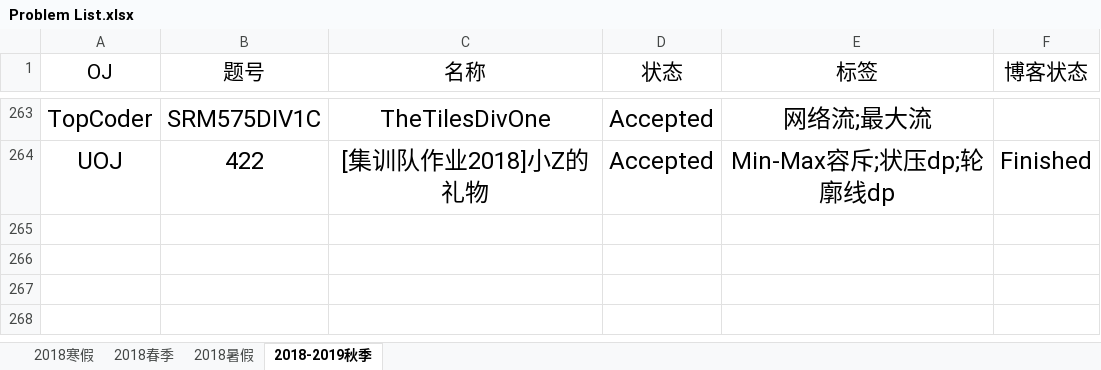
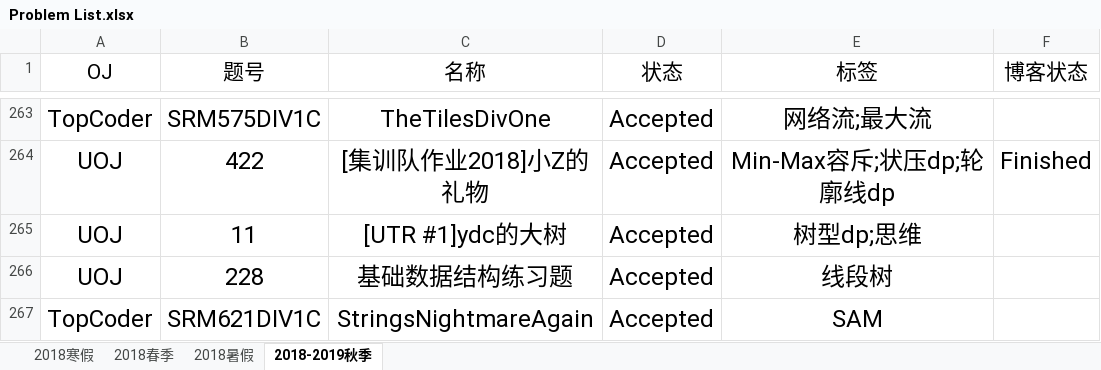
Before and after one commit to IcePrincess-1968/Programmes, an Excel workbook: Problem List.xlsx, sheet 2018-2019秋季, drawn as a sheet; only a part is shown, gaps mark what is left out; values as stored, in another font and other column widths than the file's, no borders; the diff names each change by its address in the sheet, - before the commit and + after, or states it on an @@ line.

```diff
--- a/Problem List.xlsx (sheet 2018-2019秋季)
+++ b/Problem List.xlsx (sheet 2018-2019秋季)
+row 265: UOJ | 11 | [UTR #1]ydc的大树 | Accepted | 树型dp;思维
+row 266: UOJ | 228 | 基础数据结构练习题 | Accepted | 线段树
+row 267: TopCoder | SRM621DIV1C | StringsNightmareAgain | Accepted | SAM
```
Also changed, not shown: 3 other files.
